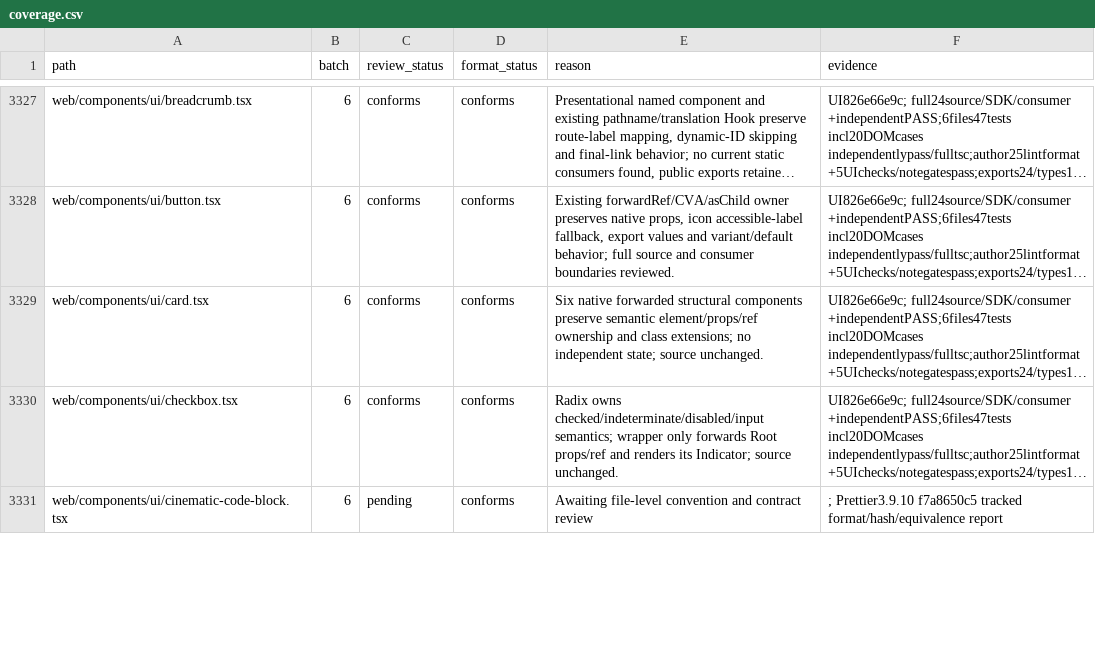
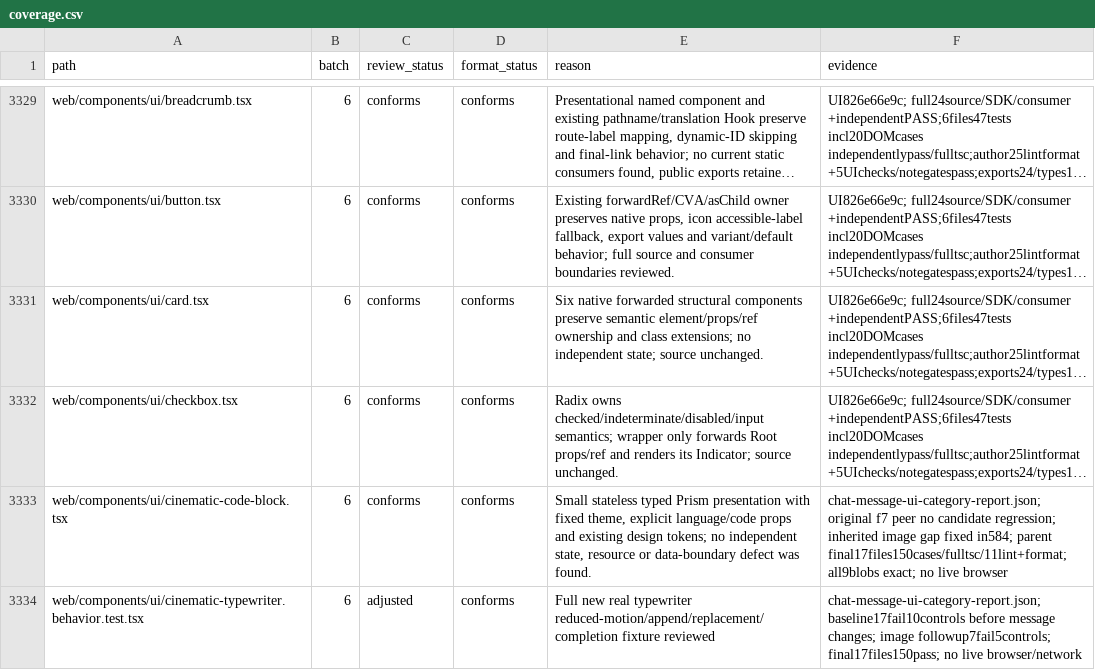
Before and after one commit to skygazer42/MimirQ, a CSV file: docs/maintenance/style-unification/coverage.csv, drawn as a sheet; only a part is shown, gaps mark what is left out; long unchanged cells end in …; addresses are those after the commit; the diff covers the shown part only; the diff names each change by its address in the sheet, - before the commit and + after, or states it on an @@ line.

Commit message:
fix(web): preserve message rendering and feedback ownership

```diff
--- a/docs/maintenance/style-unification/coverage.csv
+++ b/docs/maintenance/style-unification/coverage.csv
-C3333 (review_status): pending
+C3333 (review_status): conforms
-E3333 (reason): Awaiting file-level convention and contract review
+E3333 (reason): Small stateless typed Prism presentation with fixed theme, explicit language/code props and existing design tokens; no independent state, resource or data-boundary defect was found.
-F3333 (evidence): ; Prettier3.9.10 f7a8650c5 tracked format/hash/equivalence report
+F3333 (evidence): chat-message-ui-category-report.json; original f7 peer no candidate regression; inherited image gap fixed in584; parent final17files150cases/fulltsc/11lint+format; all9blobs exact; no live browser
+row 3334: web/components/ui/cinematic-typewriter.behavior.test.tsx | 6 | adjusted | conforms | Full new real typewriter reduced-motion/append/replacement/completion fixture reviewed | chat-message-ui-category-report.json; baseline17fail10controls before message changes; image followup7fail5controls; final17files150pass; no live browser/network
```
Also changed, not shown: 4 added rows and 24 edited cells elsewhere in this file, 11 other files.
